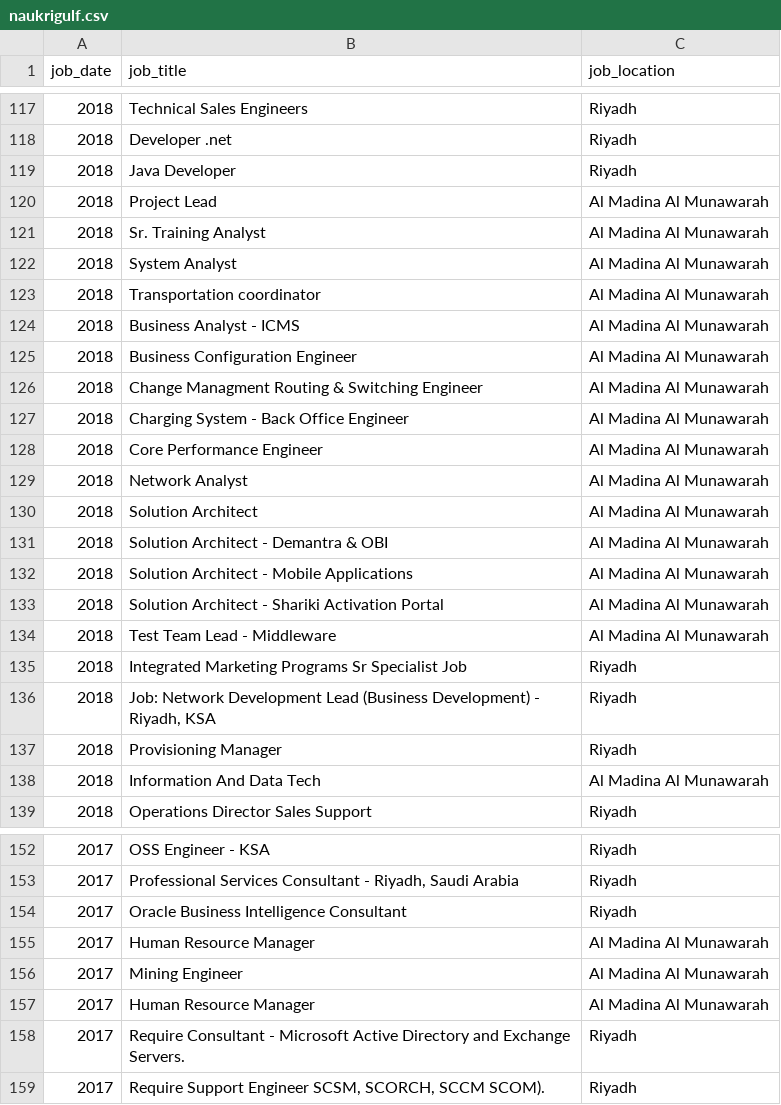
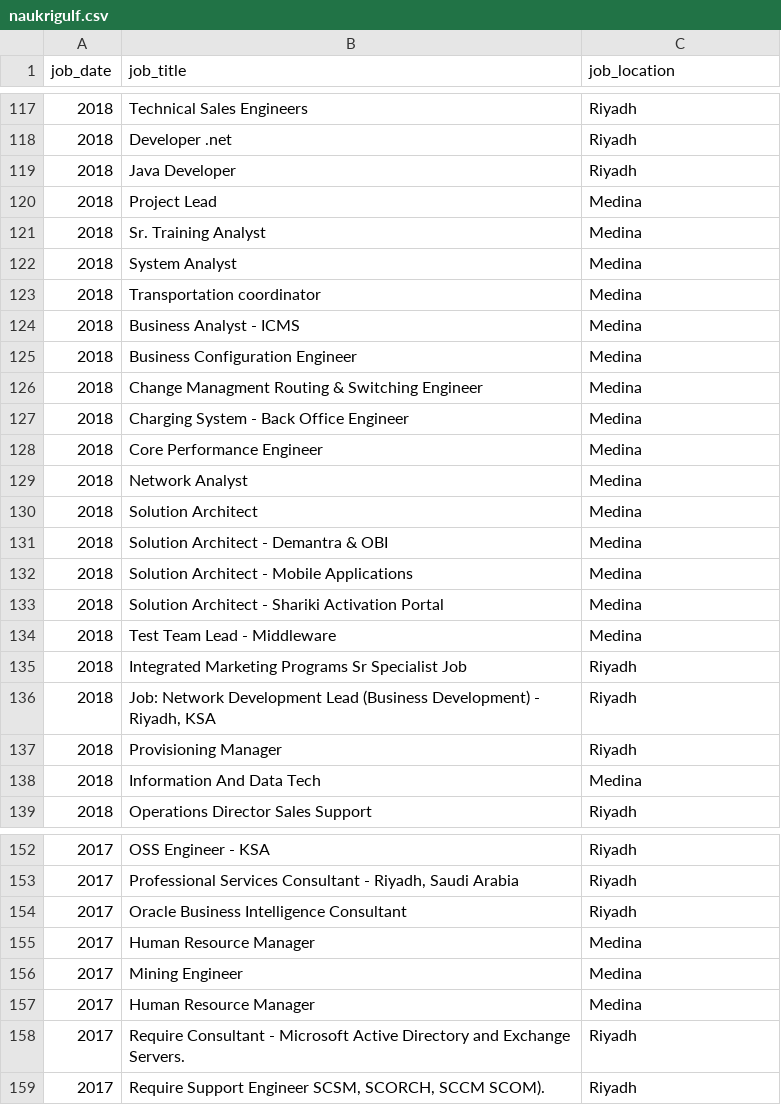
Before and after one commit to Heba1/Foresee, a CSV file: data/naukrigulf.csv, drawn as a sheet; only a part is shown, gaps mark what is left out; the diff covers the shown part only.

Commit message:
Update: city name in naukrigulf

```diff
--- a/data/naukrigulf.csv
+++ b/data/naukrigulf.csv
@@ -119,17 +119,17 @@ job_date,job_title,job_location
 2018,Java Developer,Riyadh
-2018,Project Lead,Al Madina Al Munawarah
-2018,Sr. Training Analyst,Al Madina Al Munawarah
-2018,System Analyst,Al Madina Al Munawarah
-2018,Transportation coordinator,Al Madina Al Munawarah
-2018,Business Analyst - ICMS,Al Madina Al Munawarah
-2018,Business Configuration Engineer,Al Madina Al Munawarah
-2018,Change Managment Routing & Switching Engineer,Al Madina Al Munawarah
-2018,Charging System - Back Office Engineer,Al Madina Al Munawarah
-2018,Core Performance Engineer,Al Madina Al Munawarah
-2018,Network Analyst,Al Madina Al Munawarah
-2018,Solution Architect,Al Madina Al Munawarah
-2018,Solution Architect - Demantra & OBI,Al Madina Al Munawarah
-2018,Solution Architect - Mobile Applications,Al Madina Al Munawarah
-2018,Solution Architect - Shariki Activation Portal,Al Madina Al Munawarah
-2018,Test Team Lead - Middleware,Al Madina Al Munawarah
+2018,Project Lead,Medina
+2018,Sr. Training Analyst,Medina
+2018,System Analyst,Medina
+2018,Transportation coordinator,Medina
+2018,Business Analyst - ICMS,Medina
+2018,Business Configuration Engineer,Medina
+2018,Change Managment Routing & Switching Engineer,Medina
+2018,Charging System - Back Office Engineer,Medina
+2018,Core Performance Engineer,Medina
+2018,Network Analyst,Medina
+2018,Solution Architect,Medina
+2018,Solution Architect - Demantra & OBI,Medina
+2018,Solution Architect - Mobile Applications,Medina
+2018,Solution Architect - Shariki Activation Portal,Medina
+2018,Test Team Lead - Middleware,Medina
 2018,Integrated Marketing Programs Sr Specialist Job,Riyadh
@@ -137,3 +137,3 @@ job_date,job_title,job_location
 2018,Provisioning Manager,Riyadh
-2018,Information And Data Tech,Al Madina Al Munawarah
+2018,Information And Data Tech,Medina
 2018,Operations Director Sales Support,Riyadh
@@ -154,5 +154,5 @@ job_date,job_title,job_location
 2017,Oracle Business Intelligence Consultant,Riyadh
-2017,Human Resource Manager,Al Madina Al Munawarah
-2017,Mining Engineer,Al Madina Al Munawarah
-2017,Human Resource Manager,Al Madina Al Munawarah
+2017,Human Resource Manager,Medina
+2017,Mining Engineer,Medina
+2017,Human Resource Manager,Medina
 2017,Require Consultant - Microsoft Active Directory and Exchange Servers.,Riyadh
```
Also changed, not shown: 5 edited cells elsewhere in this file.
